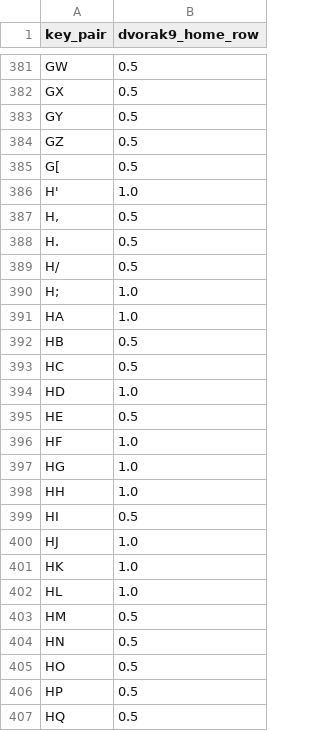
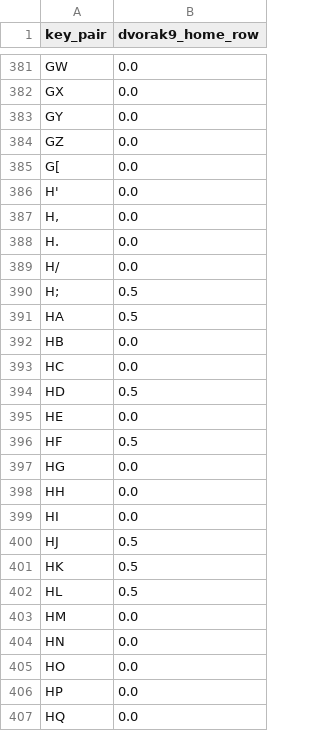
Before and after one commit to binarybottle/keyboard_layout_scorers, a CSV file: tables/keypair_dvorak9_home_row_scores.csv, drawn as a sheet; only a part is shown, gaps mark what is left out; the diff covers the shown part only; the diff names each change by its address in the sheet, - before the commit and + after, or states it on an @@ line.

```diff
--- a/tables/keypair_dvorak9_home_row_scores.csv
+++ b/tables/keypair_dvorak9_home_row_scores.csv
-B381:B385 (dvorak9_home_row): 0.5
+B381:B385 (dvorak9_home_row): 0.0
-B386 (dvorak9_home_row): 1.0
+B386 (dvorak9_home_row): 0.0
-B387:B389 (dvorak9_home_row): 0.5
+B387:B389 (dvorak9_home_row): 0.0
-B390:B391 (dvorak9_home_row): 1.0
+B390:B391 (dvorak9_home_row): 0.5
-B392:B393 (dvorak9_home_row): 0.5
+B392:B393 (dvorak9_home_row): 0.0
-B394 (dvorak9_home_row): 1.0
+B394 (dvorak9_home_row): 0.5
-B395 (dvorak9_home_row): 0.5
+B395 (dvorak9_home_row): 0.0
-B396 (dvorak9_home_row): 1.0
+B396 (dvorak9_home_row): 0.5
-B397:B398 (dvorak9_home_row): 1.0
+B397:B398 (dvorak9_home_row): 0.0
-B399 (dvorak9_home_row): 0.5
+B399 (dvorak9_home_row): 0.0
-B400:B402 (dvorak9_home_row): 1.0
+B400:B402 (dvorak9_home_row): 0.5
-B403:B407 (dvorak9_home_row): 0.5
+B403:B407 (dvorak9_home_row): 0.0
```
Also changed, not shown: 156 edited cells elsewhere in this file, tables/keypair_dvorak9_fingers_scores.csv, tables/keypair_dvorak9_same_row_scores.csv, 9 other files.
